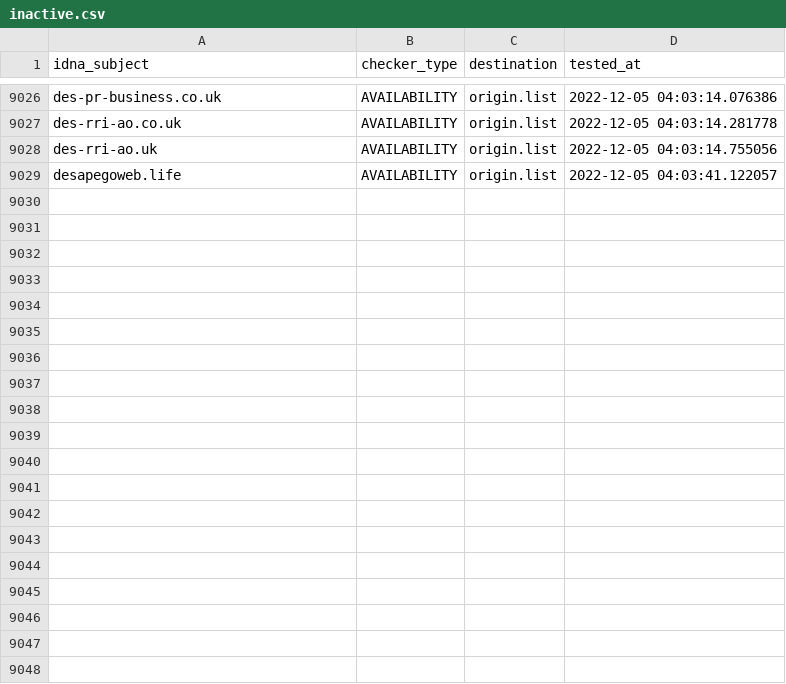
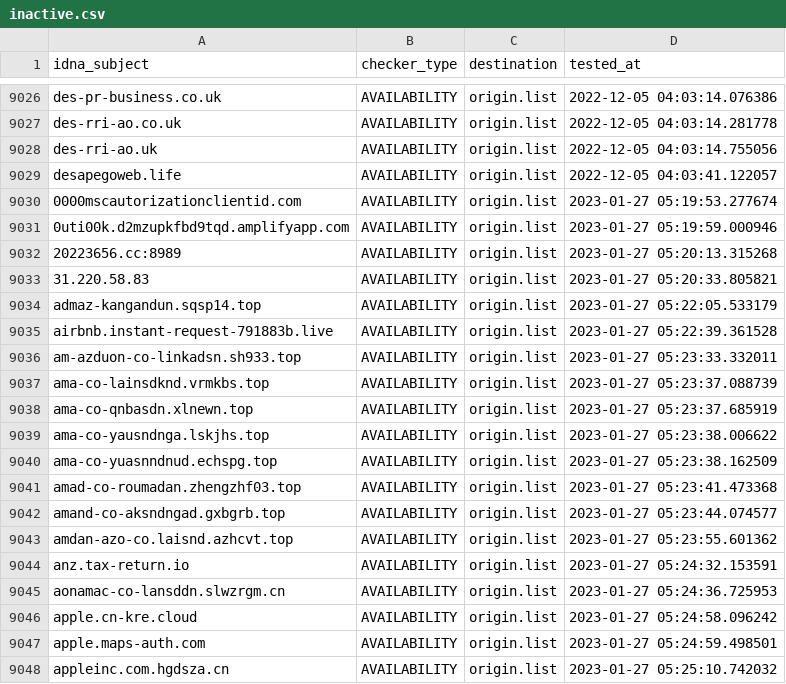
Before and after one commit to dead-hosts/upd_domain_git_gioxx, a CSV file: .pyfunceble/inactive.csv, drawn as a sheet; only a part is shown, gaps mark what is left out; the diff covers the shown part only.

```diff
--- a/.pyfunceble/inactive.csv
+++ b/.pyfunceble/inactive.csv
@@ -9029 +9029,20 @@ des-rri-ao.uk,AVAILABILITY,origin.list,2022-12-05 04:03:14.755056
 desapegoweb.life,AVAILABILITY,origin.list,2022-12-05 04:03:41.122057
+0000mscautorizationclientid.com,AVAILABILITY,origin.list,2023-01-27 05:19:53.277674
+0uti00k.d2mzupkfbd9tqd.amplifyapp.com,AVAILABILITY,origin.list,2023-01-27 05:19:59.000946
+20223656.cc:8989,AVAILABILITY,origin.list,2023-01-27 05:20:13.315268
+31.220.58.83,AVAILABILITY,origin.list,2023-01-27 05:20:33.805821
+admaz-kangandun.sqsp14.top,AVAILABILITY,origin.list,2023-01-27 05:22:05.533179
+airbnb.instant-request-791883b.live,AVAILABILITY,origin.list,2023-01-27 05:22:39.361528
+am-azduon-co-linkadsn.sh933.top,AVAILABILITY,origin.list,2023-01-27 05:23:33.332011
+ama-co-lainsdknd.vrmkbs.top,AVAILABILITY,origin.list,2023-01-27 05:23:37.088739
+ama-co-qnbasdn.xlnewn.top,AVAILABILITY,origin.list,2023-01-27 05:23:37.685919
+ama-co-yausndnga.lskjhs.top,AVAILABILITY,origin.list,2023-01-27 05:23:38.006622
+ama-co-yuasnndnud.echspg.top,AVAILABILITY,origin.list,2023-01-27 05:23:38.162509
+amad-co-roumadan.zhengzhf03.top,AVAILABILITY,origin.list,2023-01-27 05:23:41.473368
+amand-co-aksndngad.gxbgrb.top,AVAILABILITY,origin.list,2023-01-27 05:23:44.074577
+amdan-azo-co.laisnd.azhcvt.top,AVAILABILITY,origin.list,2023-01-27 05:23:55.601362
+anz.tax-return.io,AVAILABILITY,origin.list,2023-01-27 05:24:32.153591
+aonamac-co-lansddn.slwzrgm.cn,AVAILABILITY,origin.list,2023-01-27 05:24:36.725953
+apple.cn-kre.cloud,AVAILABILITY,origin.list,2023-01-27 05:24:58.096242
+apple.maps-auth.com,AVAILABILITY,origin.list,2023-01-27 05:24:59.498501
+appleinc.com.hgdsza.cn,AVAILABILITY,origin.list,2023-01-27 05:25:10.742032
```
Also changed, not shown: 11 added rows elsewhere in this file, .pyfunceble/whois.csv, 16 other files.
